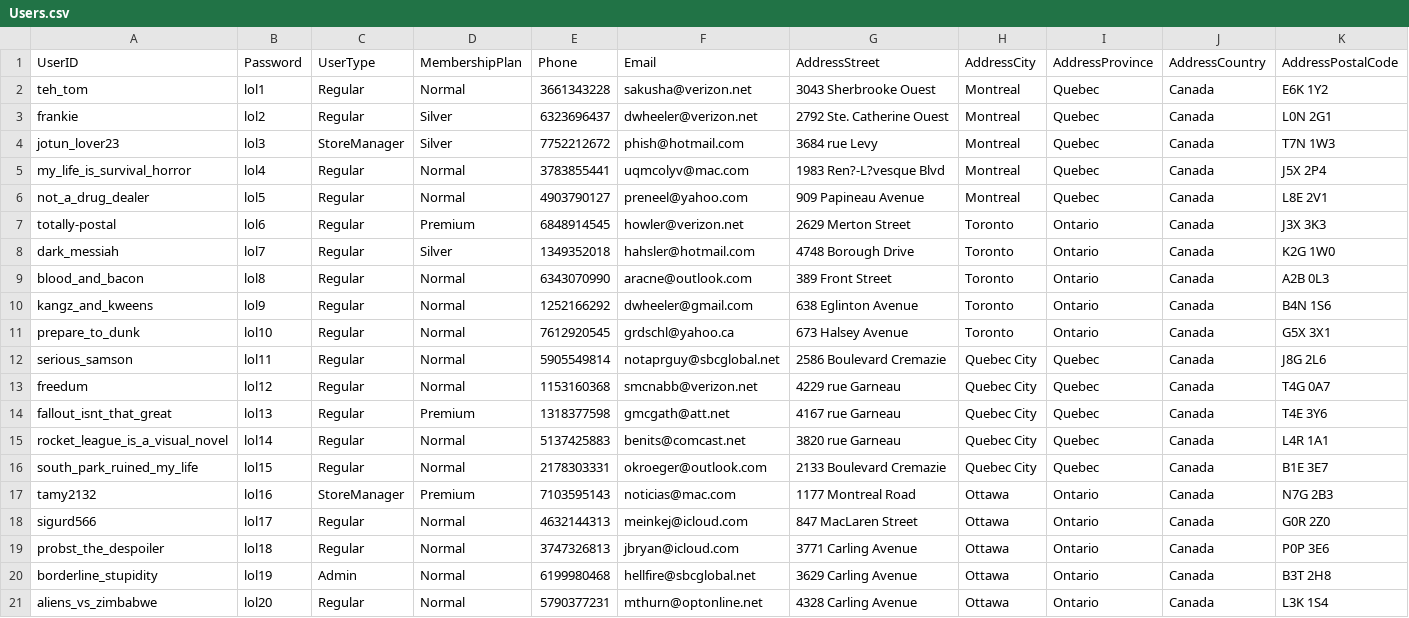
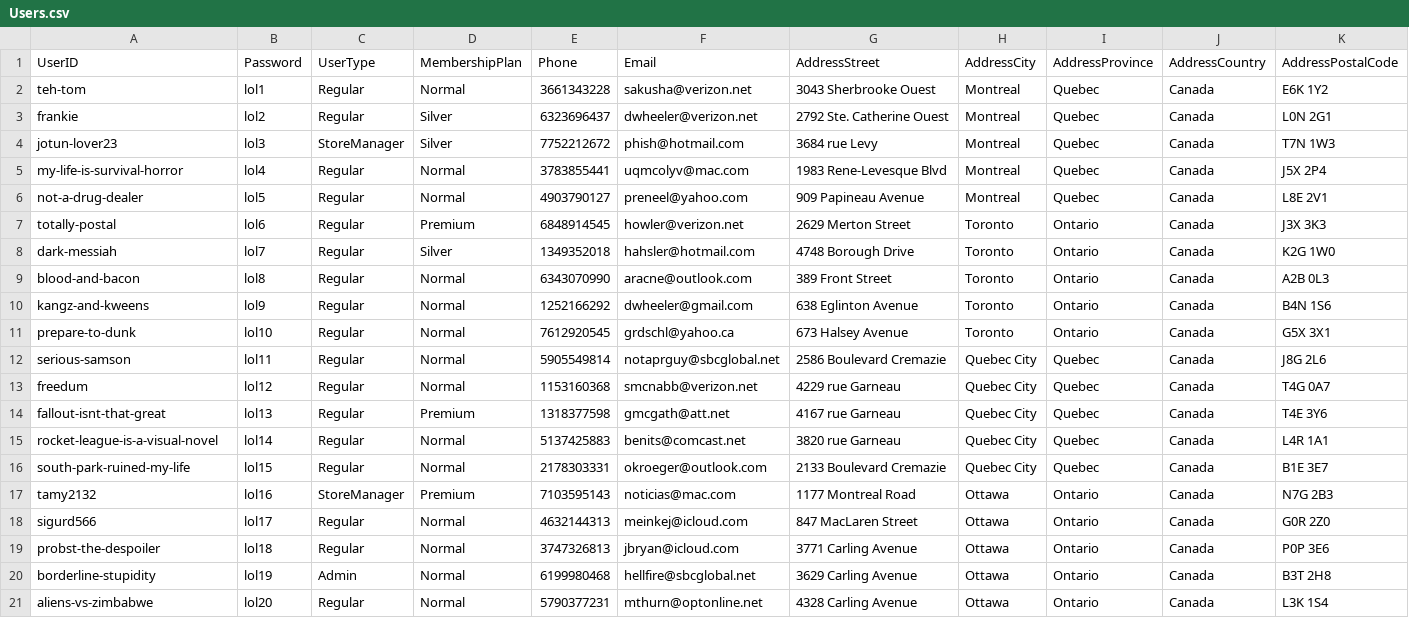
Before and after one commit to Big-Buddy/all-your-database, a CSV file: data/Users.csv, drawn as a sheet.

```diff
--- a/data/Users.csv
+++ b/data/Users.csv
@@ -1,21 +1,21 @@
 UserID,Password,UserType,MembershipPlan,Phone,Email,AddressStreet,AddressCity,AddressProvince,AddressCountry,AddressPostalCode
-teh_tom,lol1,Regular,Normal,3661343228,sakusha@verizon.net,3043 Sherbrooke Ouest,Montreal,Quebec,Canada,E6K 1Y2
+teh-tom,lol1,Regular,Normal,3661343228,sakusha@verizon.net,3043 Sherbrooke Ouest,Montreal,Quebec,Canada,E6K 1Y2
 frankie,lol2,Regular,Silver,6323696437,dwheeler@verizon.net,2792 Ste. Catherine Ouest,Montreal,Quebec,Canada,L0N 2G1
-jotun_lover23,lol3,StoreManager,Silver,7752212672,phish@hotmail.com,3684 rue Levy,Montreal,Quebec,Canada,T7N 1W3
-my_life_is_survival_horror,lol4,Regular,Normal,3783855441,uqmcolyv@mac.com,1983 Ren?-L?vesque Blvd,Montreal,Quebec,Canada,J5X 2P4
-not_a_drug_dealer,lol5,Regular,Normal,4903790127,preneel@yahoo.com,909 Papineau Avenue,Montreal,Quebec,Canada,L8E 2V1
+jotun-lover23,lol3,StoreManager,Silver,7752212672,phish@hotmail.com,3684 rue Levy,Montreal,Quebec,Canada,T7N 1W3
+my-life-is-survival-horror,lol4,Regular,Normal,3783855441,uqmcolyv@mac.com,1983 Rene-Levesque Blvd,Montreal,Quebec,Canada,J5X 2P4
+not-a-drug-dealer,lol5,Regular,Normal,4903790127,preneel@yahoo.com,909 Papineau Avenue,Montreal,Quebec,Canada,L8E 2V1
 totally-postal,lol6,Regular,Premium,6848914545,howler@verizon.net,2629 Merton Street,Toronto,Ontario,Canada,J3X 3K3
-dark_messiah,lol7,Regular,Silver,1349352018,hahsler@hotmail.com,4748 Borough Drive,Toronto,Ontario,Canada,K2G 1W0
-blood_and_bacon,lol8,Regular,Normal,6343070990,aracne@outlook.com,389 Front Street,Toronto,Ontario,Canada,A2B 0L3
-kangz_and_kweens,lol9,Regular,Normal,1252166292,dwheeler@gmail.com,638 Eglinton Avenue,Toronto,Ontario,Canada,B4N 1S6
-prepare_to_dunk,lol10,Regular,Normal,7612920545,grdschl@yahoo.ca,673 Halsey Avenue,Toronto,Ontario,Canada,G5X 3X1
-serious_samson,lol11,Regular,Normal,5905549814,notaprguy@sbcglobal.net,2586 Boulevard Cremazie,Quebec City,Quebec,Canada,J8G 2L6
+dark-messiah,lol7,Regular,Silver,1349352018,hahsler@hotmail.com,4748 Borough Drive,Toronto,Ontario,Canada,K2G 1W0
+blood-and-bacon,lol8,Regular,Normal,6343070990,aracne@outlook.com,389 Front Street,Toronto,Ontario,Canada,A2B 0L3
+kangz-and-kweens,lol9,Regular,Normal,1252166292,dwheeler@gmail.com,638 Eglinton Avenue,Toronto,Ontario,Canada,B4N 1S6
+prepare-to-dunk,lol10,Regular,Normal,7612920545,grdschl@yahoo.ca,673 Halsey Avenue,Toronto,Ontario,Canada,G5X 3X1
+serious-samson,lol11,Regular,Normal,5905549814,notaprguy@sbcglobal.net,2586 Boulevard Cremazie,Quebec City,Quebec,Canada,J8G 2L6
 freedum,lol12,Regular,Normal,1153160368,smcnabb@verizon.net,4229 rue Garneau,Quebec City,Quebec,Canada,T4G 0A7
-fallout_isnt_that_great,lol13,Regular,Premium,1318377598,gmcgath@att.net,4167 rue Garneau,Quebec City,Quebec,Canada,T4E 3Y6
-rocket_league_is_a_visual_novel,lol14,Regular,Normal,5137425883,benits@comcast.net,3820 rue Garneau,Quebec City,Quebec,Canada,L4R 1A1
-south_park_ruined_my_life,lol15,Regular,Normal,2178303331,okroeger@outlook.com,2133 Boulevard Cremazie,Quebec City,Quebec,Canada,B1E 3E7
+fallout-isnt-that-great,lol13,Regular,Premium,1318377598,gmcgath@att.net,4167 rue Garneau,Quebec City,Quebec,Canada,T4E 3Y6
+rocket-league-is-a-visual-novel,lol14,Regular,Normal,5137425883,benits@comcast.net,3820 rue Garneau,Quebec City,Quebec,Canada,L4R 1A1
+south-park-ruined-my-life,lol15,Regular,Normal,2178303331,okroeger@outlook.com,2133 Boulevard Cremazie,Quebec City,Quebec,Canada,B1E 3E7
 tamy2132,lol16,StoreManager,Premium,7103595143,noticias@mac.com,1177 Montreal Road,Ottawa,Ontario,Canada,N7G 2B3
 sigurd566,lol17,Regular,Normal,4632144313,meinkej@icloud.com,847 MacLaren Street,Ottawa,Ontario,Canada,G0R 2Z0
-probst_the_despoiler,lol18,Regular,Normal,3747326813,jbryan@icloud.com,3771 Carling Avenue,Ottawa,Ontario,Canada,P0P 3E6
-borderline_stupidity,lol19,Admin,Normal,6199980468,hellfire@sbcglobal.net,3629 Carling Avenue,Ottawa,Ontario,Canada,B3T 2H8
-aliens_vs_zimbabwe,lol20,Regular,Normal,5790377231,mthurn@optonline.net,4328 Carling Avenue,Ottawa,Ontario,Canada,L3K 1S4
+probst-the-despoiler,lol18,Regular,Normal,3747326813,jbryan@icloud.com,3771 Carling Avenue,Ottawa,Ontario,Canada,P0P 3E6
+borderline-stupidity,lol19,Admin,Normal,6199980468,hellfire@sbcglobal.net,3629 Carling Avenue,Ottawa,Ontario,Canada,B3T 2H8
+aliens-vs-zimbabwe,lol20,Regular,Normal,5790377231,mthurn@optonline.net,4328 Carling Avenue,Ottawa,Ontario,Canada,L3K 1S4
```
Also changed, not shown: data/Ads.csv, data/Payments.csv, 4 other files.
